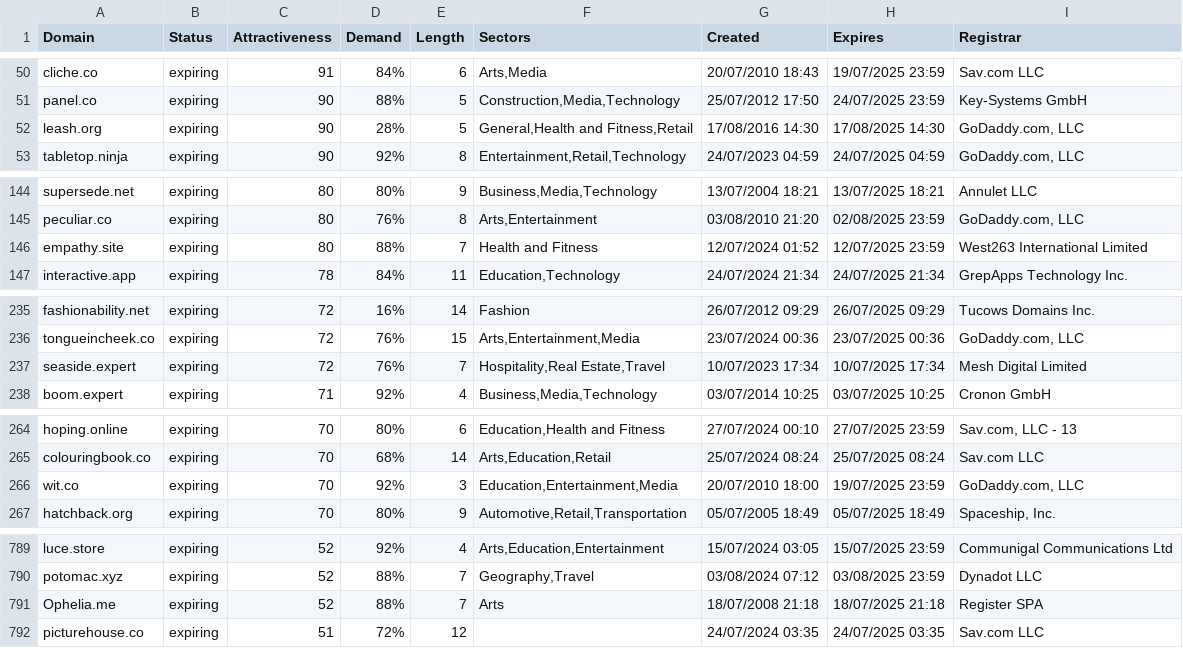
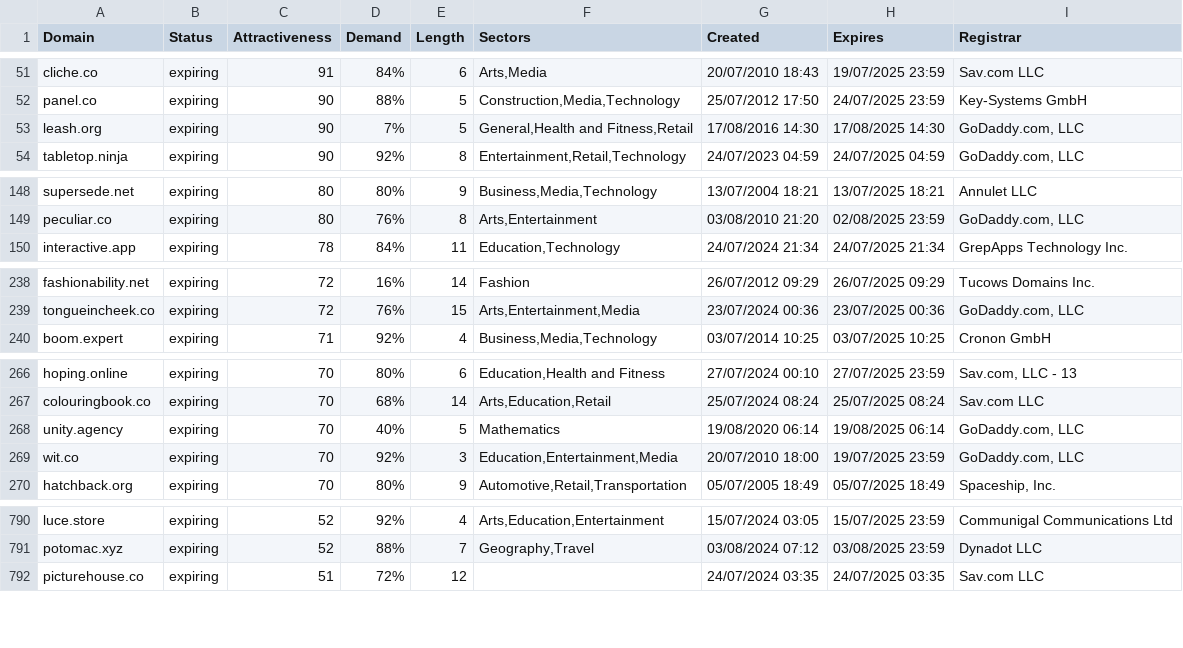
Before and after one commit to UniqueDomains/expiring-oneword-domains, a CSV file: expiring.csv, drawn as a sheet; only a part is shown, gaps mark what is left out; the diff covers the shown part only.

```diff
--- a/expiring.csv
+++ b/expiring.csv
@@ -51,3 +52,3 @@ cliche.co,expiring,91,84%,6,"Arts,Media",20/07/2010 18:43,19/07/2025 23:59,Sav.c
 panel.co,expiring,90,88%,5,"Construction,Media,Technology",25/07/2012 17:50,24/07/2025 23:59,Key-Systems GmbH
-leash.org,expiring,90,28%,5,"General,Health and Fitness,Retail",17/08/2016 14:30,17/08/2025 14:30,"GoDaddy.com, LLC"
+leash.org,expiring,90,7%,5,"General,Health and Fitness,Retail",17/08/2016 14:30,17/08/2025 14:30,"GoDaddy.com, LLC"
 tabletop.ninja,expiring,90,92%,8,"Entertainment,Retail,Technology",24/07/2023 04:59,24/07/2025 04:59,"GoDaddy.com, LLC"
@@ -145,3 +149,2 @@ supersede.net,expiring,80,80%,9,"Business,Media,Technology",13/07/2004 18:21,13/
 peculiar.co,expiring,80,76%,8,"Arts,Entertainment",03/08/2010 21:20,02/08/2025 23:59,"GoDaddy.com, LLC"
-empathy.site,expiring,80,88%,7,Health and Fitness,12/07/2024 01:52,12/07/2025 23:59,West263 International Limited
 interactive.app,expiring,78,84%,11,"Education,Technology",24/07/2024 21:34,24/07/2025 21:34,GrepApps Technology Inc.
@@ -236,3 +239,2 @@ fashionability.net,expiring,72,16%,14,Fashion,26/07/2012 09:29,26/07/2025 09:29,
 tongueincheek.co,expiring,72,76%,15,"Arts,Entertainment,Media",23/07/2024 00:36,23/07/2025 00:36,"GoDaddy.com, LLC"
-seaside.expert,expiring,72,76%,7,"Hospitality,Real Estate,Travel",10/07/2023 17:34,10/07/2025 17:34,Mesh Digital Limited
 boom.expert,expiring,71,92%,4,"Business,Media,Technology",03/07/2014 10:25,03/07/2025 10:25,Cronon GmbH
@@ -265,2 +267,3 @@ hoping.online,expiring,70,80%,6,"Education,Health and Fitness",27/07/2024 00:10,
 colouringbook.co,expiring,70,68%,14,"Arts,Education,Retail",25/07/2024 08:24,25/07/2025 08:24,Sav.com LLC
+unity.agency,expiring,70,40%,5,Mathematics,19/08/2020 06:14,19/08/2025 06:14,"GoDaddy.com, LLC"
 wit.co,expiring,70,92%,3,"Education,Entertainment,Media",20/07/2010 18:00,19/07/2025 23:59,"GoDaddy.com, LLC"
@@ -790,3 +791,2 @@ luce.store,expiring,52,92%,4,"Arts,Education,Entertainment",15/07/2024 03:05,15/
 potomac.xyz,expiring,52,88%,7,"Geography,Travel",03/08/2024 07:12,03/08/2025 23:59,Dynadot LLC
-Ophelia.me,expiring,52,88%,7,Arts,18/07/2008 21:18,18/07/2025 21:18,Register SPA
 picturehouse.co,expiring,51,72%,12,,24/07/2024 03:35,24/07/2025 03:35,Sav.com LLC
```
Also changed, not shown: 4 added rows and 2 removed rows elsewhere in this file, 2 other files.
